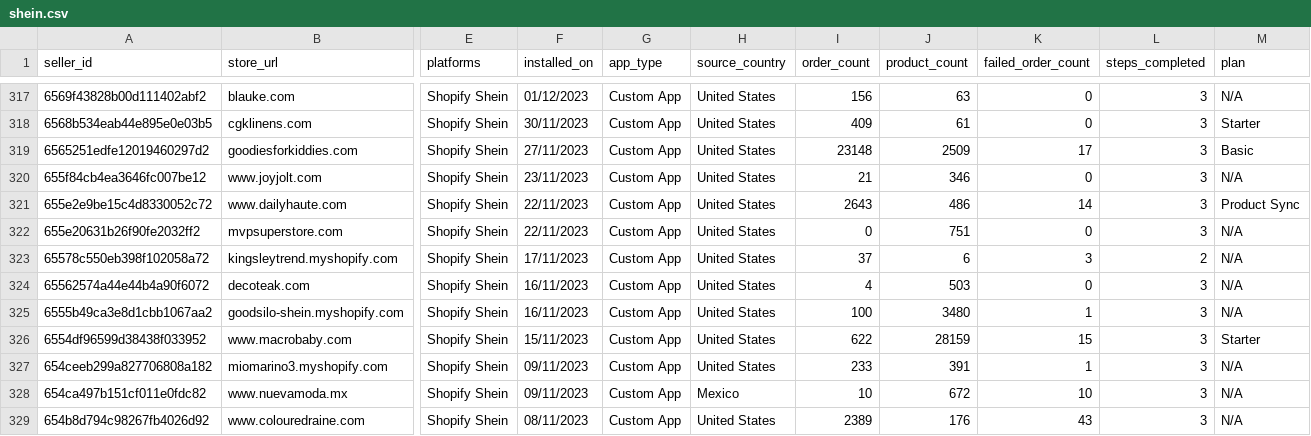
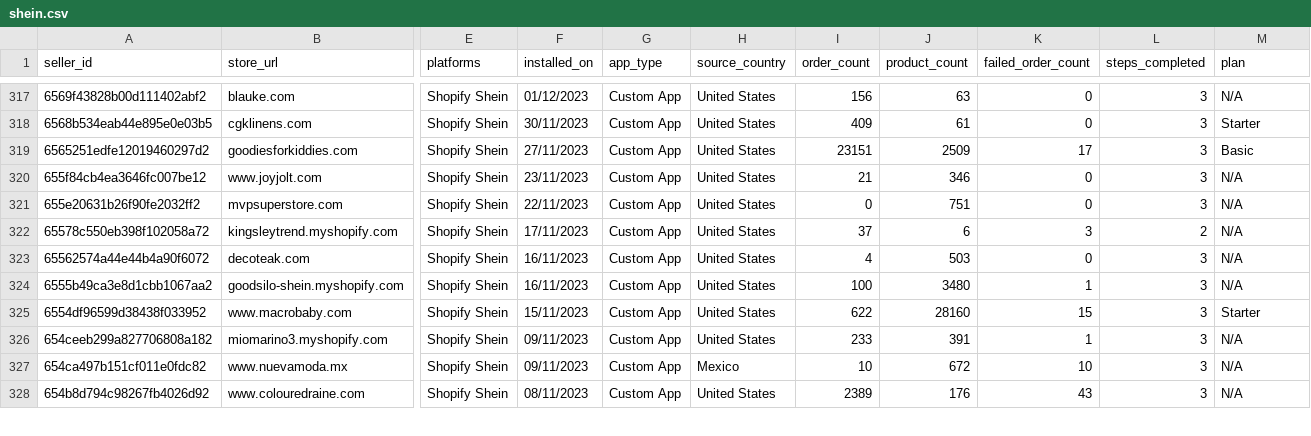
Before and after one commit to hsrivastava-ced/chap-seller-tracker, a CSV file: results/latest/shein.csv, drawn as a sheet; only a part is shown, gaps mark what is left out; removed rows and columns are numbered as before the commit, all else as after; rows hold the shown columns only; the diff covers the shown part only; the diff names each change by its address in the sheet, - before the commit and + after, or states it on an @@ line.

```diff
--- a/results/latest/shein.csv
+++ b/results/latest/shein.csv
-I319 (order_count): 23148
+I319 (order_count): 23151
-row 321: 655e2e9be15c4d8330052c72 | www.dailyhaute.com | Shopify Shein | 22/11/2023 | Custom App | United States | 2643 | 486 | 14 | 3 | Product Sync
-J325 (product_count): 28159
+J325 (product_count): 28160
```
Also changed, not shown: 57 edited cells elsewhere in this file, results/latest/michael.csv, results/latest/shein_uninstalls.csv, 18 other files.
